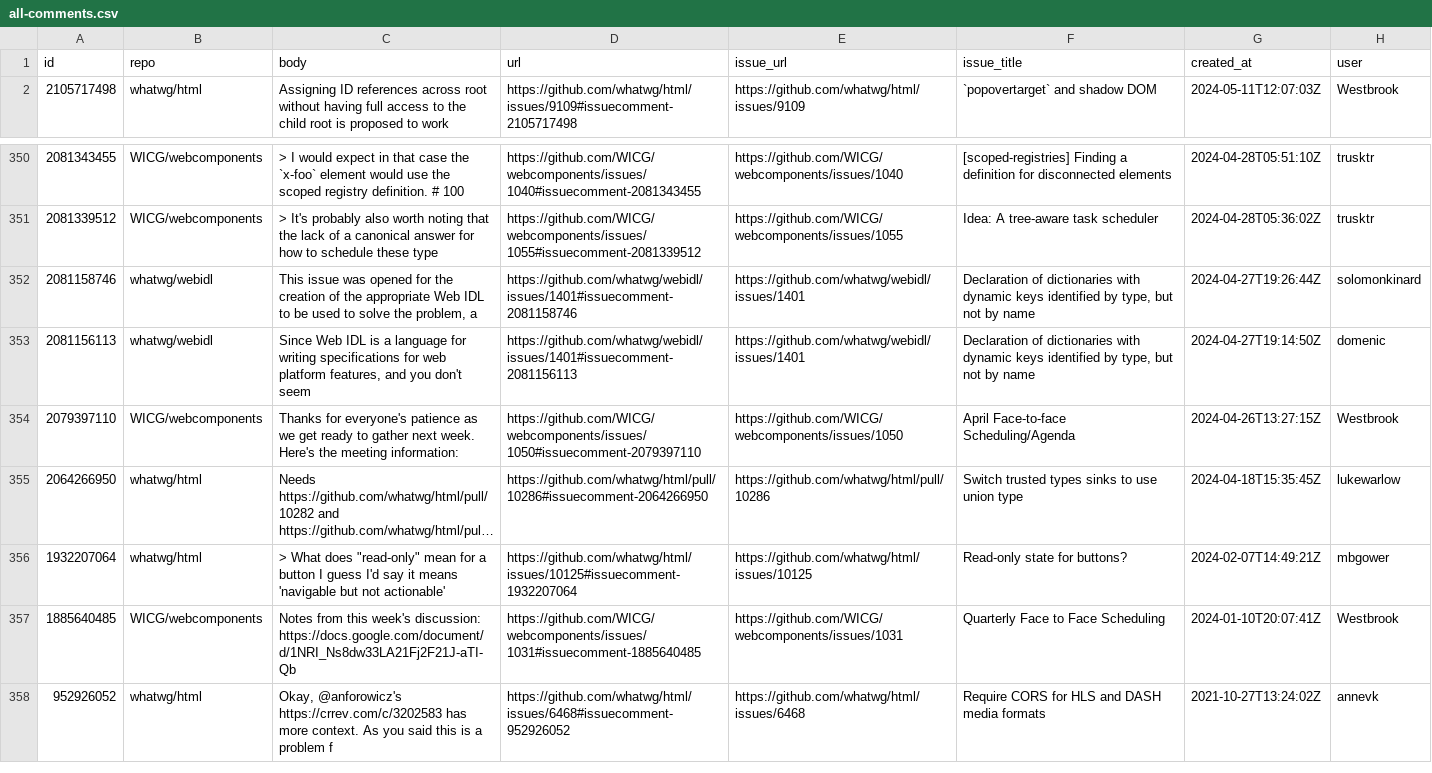
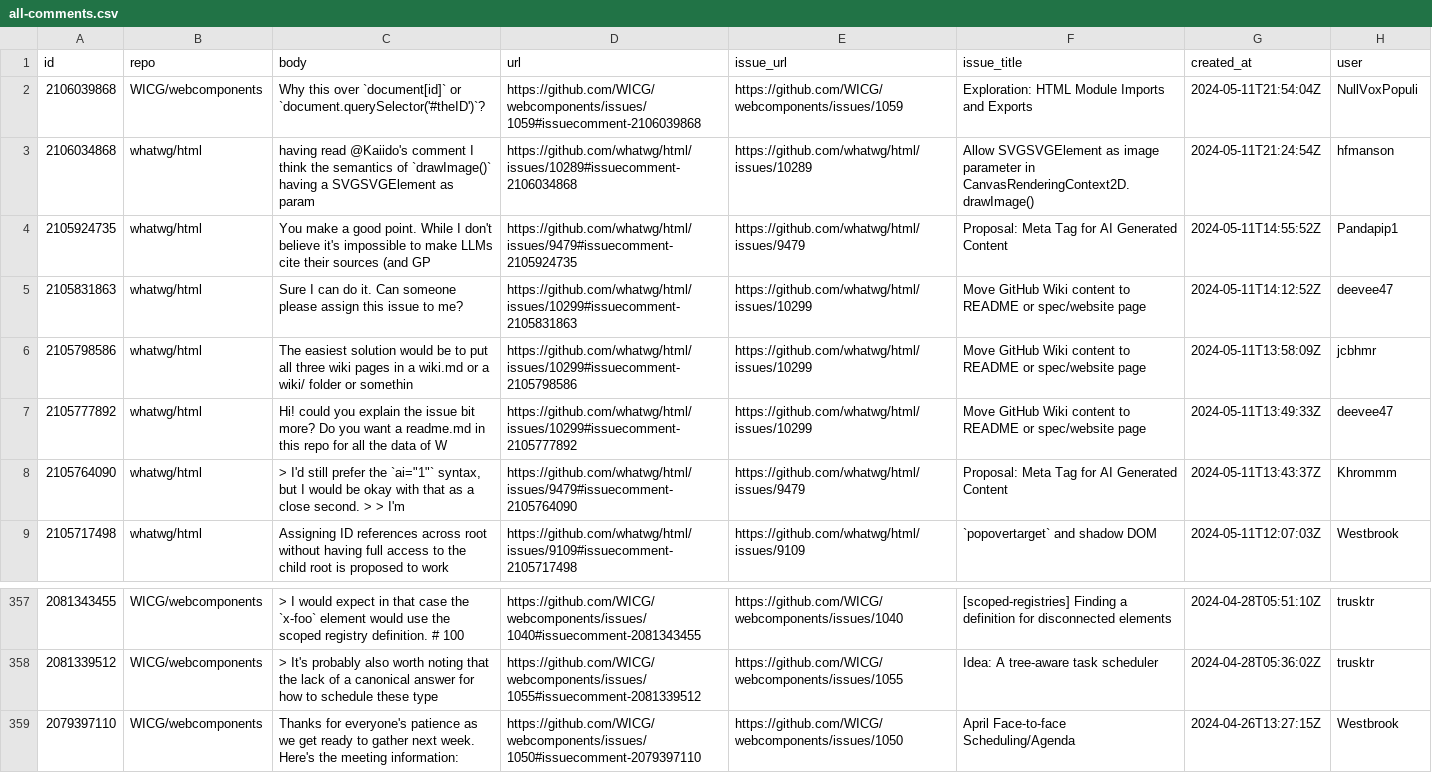
Before and after one commit to hsinyi/compat-utils, a CSV file: output/all-comments.csv, drawn as a sheet; only a part is shown, gaps mark what is left out; the shorter side is filled out with more unchanged rows; long unchanged cells end in ….

```diff
--- a/output/all-comments.csv
+++ b/output/all-comments.csv
@@ -1,2 +1,9 @@
 id,repo,body,url,issue_url,issue_title,created_at,user
+2106039868,WICG/webcomponents,Why this over `document[id]` or `document.querySelector('#theID')`?,https://github.com/WICG/webcomponents/issues/1059#issuecomment-2106039868,https://github.com/WICG/webcomponents/issues/1059,Exploration: HTML Module Imports and Exports,2024-05-11T21:54:04Z,NullVoxPopuli
+2106034868,whatwg/html,having read @Kaiido's comment I think the semantics of `drawImage()` having a SVGSVGElement as param,https://github.com/whatwg/html/issues/10289#issuecomment-2106034868,https://github.com/whatwg/html/issues/10289,"Allow SVGSVGElement as image parameter in CanvasRenderingContext2D.drawImage() ",2024-05-11T21:24:54Z,hfmanson
+2105924735,whatwg/html,You make a good point. While I don't believe it's impossible to make LLMs cite their sources (and GP,https://github.com/whatwg/html/issues/9479#issuecomment-2105924735,https://github.com/whatwg/html/issues/9479,Proposal: Meta Tag for AI Generated Content,2024-05-11T14:55:52Z,Pandapip1
+2105831863,whatwg/html,Sure I can do it. Can someone please assign this issue to me?,https://github.com/whatwg/html/issues/10299#issuecomment-2105831863,https://github.com/whatwg/html/issues/10299,Move GitHub Wiki content to README or spec/website page,2024-05-11T14:12:52Z,deevee47
+2105798586,whatwg/html,The easiest solution would be to put all three wiki pages in a wiki.md or a wiki/ folder or somethin,https://github.com/whatwg/html/issues/10299#issuecomment-2105798586,https://github.com/whatwg/html/issues/10299,Move GitHub Wiki content to README or spec/website page,2024-05-11T13:58:09Z,jcbhmr
+2105777892,whatwg/html,Hi! could you explain the issue bit more? Do you want a readme.md in this repo for all the data of W,https://github.com/whatwg/html/issues/10299#issuecomment-2105777892,https://github.com/whatwg/html/issues/10299,Move GitHub Wiki content to README or spec/website page,2024-05-11T13:49:33Z,deevee47
+2105764090,whatwg/html,"> I'd still prefer the `ai=""1""` syntax, but I would be okay with that as a close second. >  > I'm ",https://github.com/whatwg/html/issues/9479#issuecomment-2105764090,https://github.com/whatwg/html/issues/9479,Proposal: Meta Tag for AI Generated Content,2024-05-11T13:43:37Z,Khrommm
 2105717498,whatwg/html,Assigning ID references across root without having full access to the child root is proposed to work,https://github.com/whatwg/html/issues/9109#issuecomment-2105717498,https://github.com/whatwg/html/issues/9109,`popovertarget` and shadow DOM,2024-05-11T12:07:03Z,Westbrook
@@ -354,4 +361,2 @@ id,repo,body,url,issue_url,issue_title,created_at,user
 2081339512,WICG/webcomponents,> It's probably also worth noting that the lack of a canonical answer for how to schedule these type,https://github.com/WICG/webcomponents/issues/1055#issuecomment-2081339512,https://github.com/WICG/webcomponents/issues/1055,Idea: A tree-aware task scheduler,2024-04-28T05:36:02Z,trusktr
-2081158746,whatwg/webidl,"This issue was opened for the creation of the appropriate Web IDL to be used to solve the problem, a",https://github.com/whatwg/webidl/issues/1401#issuecomment-2081158746,https://github.com/whatwg/webidl/issues/1401,"Declaration of dictionaries with dynamic keys identified by type, but not by name",2024-04-27T19:26:44Z,solomonkinard
-2081156113,whatwg/webidl,"Since Web IDL is a language for writing specifications for web platform features, and you don't seem",https://github.com/whatwg/webidl/issues/1401#issuecomment-2081156113,https://github.com/whatwg/webidl/issues/1401,"Declaration of dictionaries with dynamic keys identified by type, but not by name",2024-04-27T19:14:50Z,domenic
 2079397110,WICG/webcomponents,"Thanks for everyone's patience as we get ready to gather next week. Here's the meeting information:
```
Also changed, not shown: output/WICG-webcomponents.csv, output/whatwg-html.csv.
